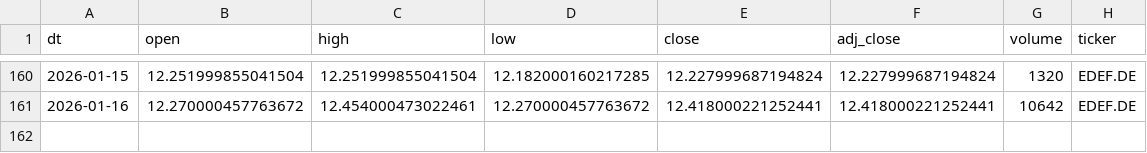
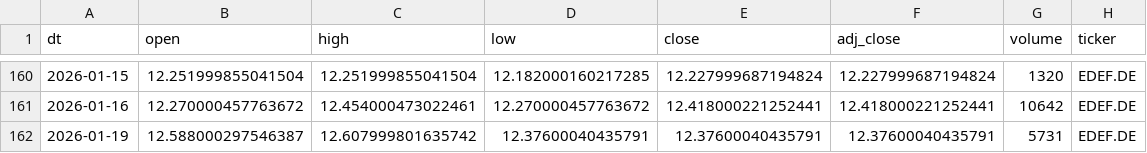
Before and after one commit to antoniosanso/etf-datalake, a CSV file: data/EDEF.DE.csv, drawn as a sheet; only a part is shown, gaps mark what is left out; the diff names each change by its address in the sheet, - before the commit and + after, or states it on an @@ line.

```diff
--- a/data/EDEF.DE.csv
+++ b/data/EDEF.DE.csv
+row 162: 2026-01-19 | 12.588000297546387 | 12.607999801635742 | 12.37600040435791 | 12.37600040435791 | 12.37600040435791 | 5731 | EDEF.DE
```
Also changed, not shown: data/RBOT.MI.csv, data/SEME.MI.csv, 10 other files.
